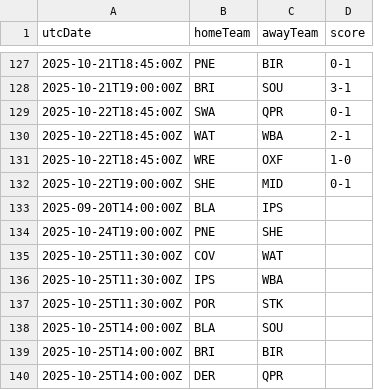
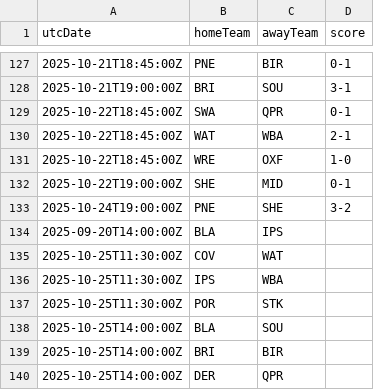
Before and after one commit to cbdq-io/datasets, a CSV file: org/football-data/data/ELC.csv, drawn as a sheet; only a part is shown, gaps mark what is left out.

```diff
--- a/org/football-data/data/ELC.csv
+++ b/org/football-data/data/ELC.csv
@@ -132,4 +132,4 @@ utcDate,homeTeam,awayTeam,score
 2025-10-22T19:00:00Z,SHE,MID,0-1
+2025-10-24T19:00:00Z,PNE,SHE,3-2
 2025-09-20T14:00:00Z,BLA,IPS,
-2025-10-24T19:00:00Z,PNE,SHE,
 2025-10-25T11:30:00Z,COV,WAT,
```
Also changed, not shown: org/football-data/data/BL1.csv, org/football-data/data/DED.csv, 4 other files.
